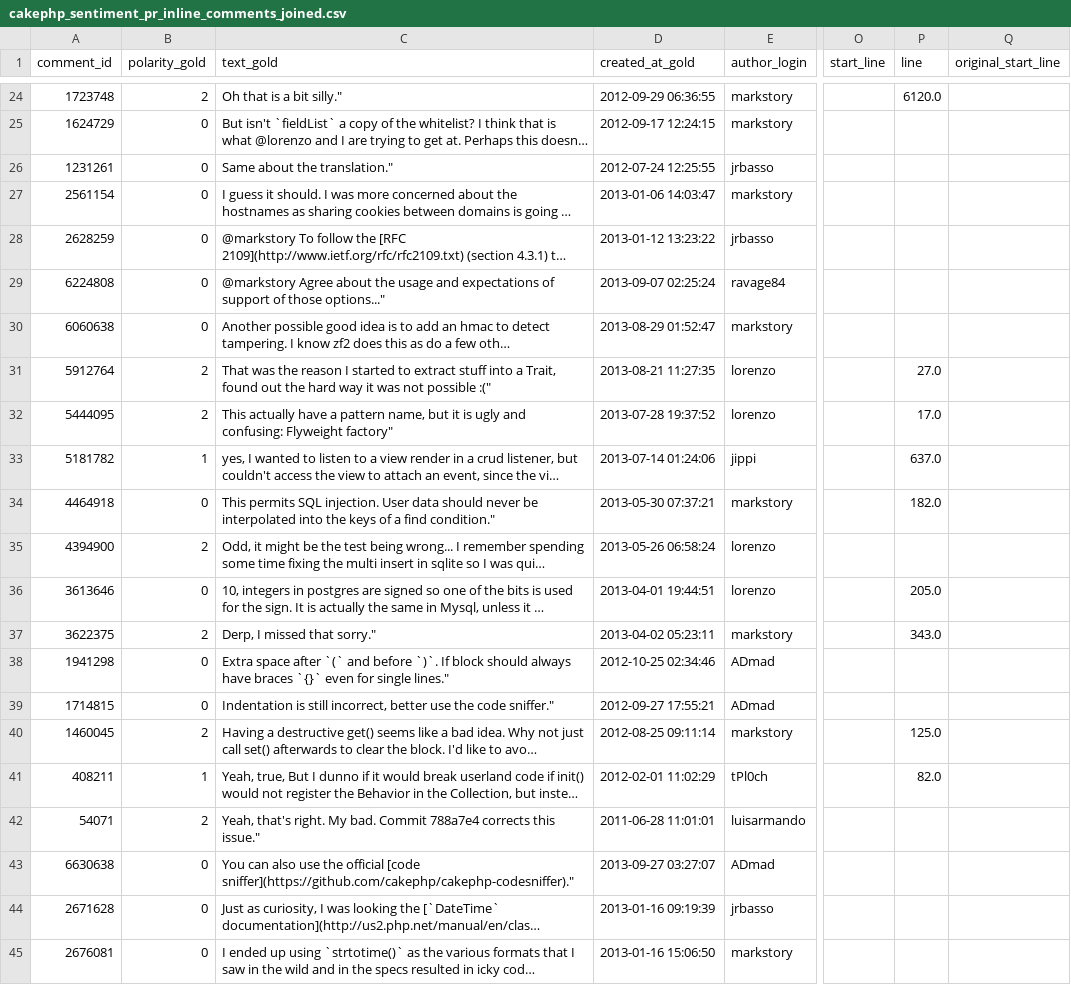
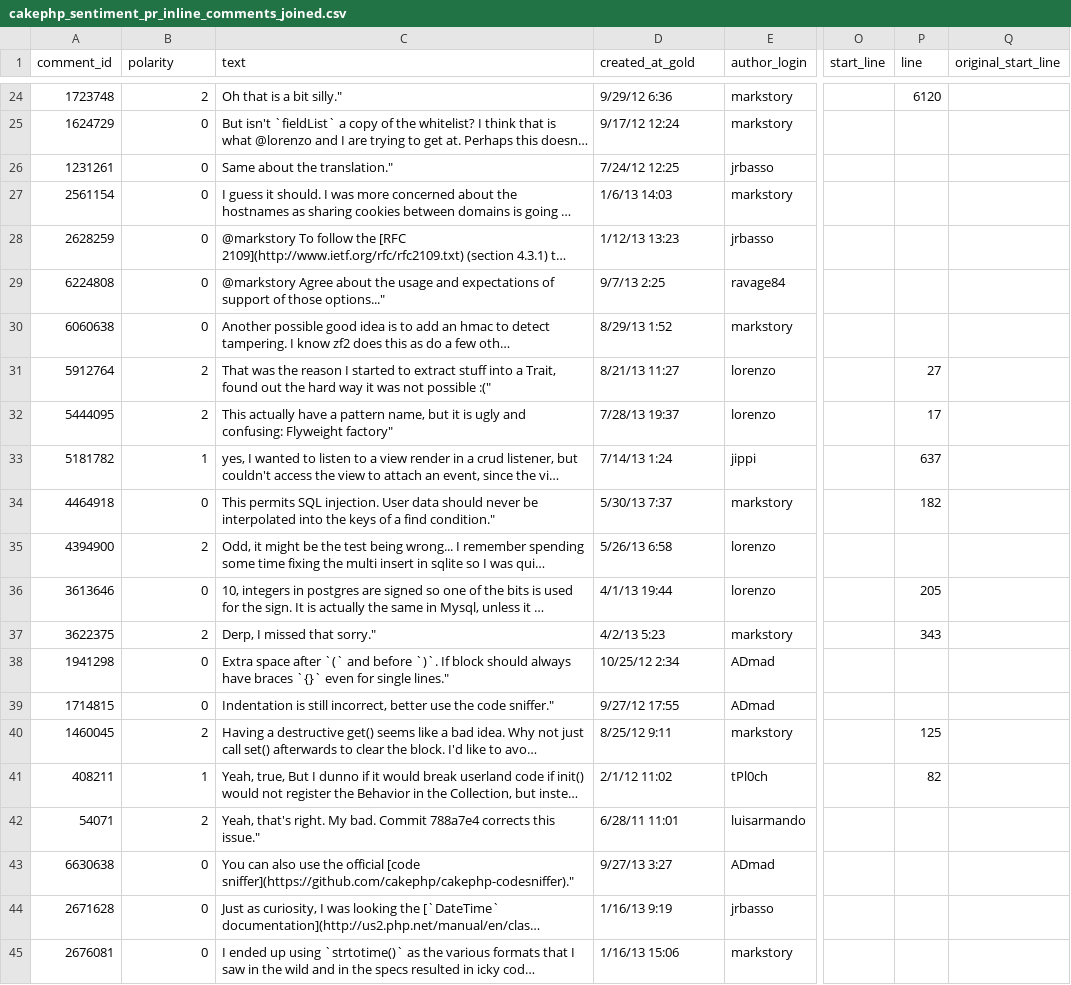
Before and after one commit to sailuh/sentiment_github_dataset, a CSV file: data/PR inline comments/cakephp_sentiment_pr_inline_comments_joined.csv, drawn as a sheet; only a part is shown, gaps mark what is left out; long unchanged cells end in …; the diff covers the shown part only; the diff names each change by its address in the sheet, - before the commit and + after, or states it on an @@ line.

```diff
--- a/data/PR inline comments/cakephp_sentiment_pr_inline_comments_joined.csv
+++ b/data/PR inline comments/cakephp_sentiment_pr_inline_comments_joined.csv
-B1: polarity_gold
+B1: polarity
-C1: text_gold
+C1: text
-D24 (created_at_gold): 2012-09-29 06:36:55
+D24 (created_at_gold): 9/29/12 6:36
-P24 (line): 6120.0
+P24 (line): 6120
-D25 (created_at_gold): 2012-09-17 12:24:15
+D25 (created_at_gold): 9/17/12 12:24
-D26 (created_at_gold): 2012-07-24 12:25:55
+D26 (created_at_gold): 7/24/12 12:25
-D27 (created_at_gold): 2013-01-06 14:03:47
+D27 (created_at_gold): 1/6/13 14:03
-D28 (created_at_gold): 2013-01-12 13:23:22
+D28 (created_at_gold): 1/12/13 13:23
-D29 (created_at_gold): 2013-09-07 02:25:24
+D29 (created_at_gold): 9/7/13 2:25
-D30 (created_at_gold): 2013-08-29 01:52:47
+D30 (created_at_gold): 8/29/13 1:52
-D31 (created_at_gold): 2013-08-21 11:27:35
+D31 (created_at_gold): 8/21/13 11:27
-P31 (line): 27.0
+P31 (line): 27
-D32 (created_at_gold): 2013-07-28 19:37:52
+D32 (created_at_gold): 7/28/13 19:37
-P32 (line): 17.0
+P32 (line): 17
-D33 (created_at_gold): 2013-07-14 01:24:06
+D33 (created_at_gold): 7/14/13 1:24
-P33 (line): 637.0
+P33 (line): 637
-D34 (created_at_gold): 2013-05-30 07:37:21
+D34 (created_at_gold): 5/30/13 7:37
-P34 (line): 182.0
+P34 (line): 182
-D35 (created_at_gold): 2013-05-26 06:58:24
+D35 (created_at_gold): 5/26/13 6:58
-D36 (created_at_gold): 2013-04-01 19:44:51
+D36 (created_at_gold): 4/1/13 19:44
-P36 (line): 205.0
+P36 (line): 205
-D37 (created_at_gold): 2013-04-02 05:23:11
+D37 (created_at_gold): 4/2/13 5:23
-P37 (line): 343.0
+P37 (line): 343
-D38 (created_at_gold): 2012-10-25 02:34:46
+D38 (created_at_gold): 10/25/12 2:34
-D39 (created_at_gold): 2012-09-27 17:55:21
+D39 (created_at_gold): 9/27/12 17:55
-D40 (created_at_gold): 2012-08-25 09:11:14
+D40 (created_at_gold): 8/25/12 9:11
-P40 (line): 125.0
+P40 (line): 125
-D41 (created_at_gold): 2012-02-01 11:02:29
+D41 (created_at_gold): 2/1/12 11:02
-P41 (line): 82.0
+P41 (line): 82
-D42 (created_at_gold): 2011-06-28 11:01:01
+D42 (created_at_gold): 6/28/11 11:01
-D43 (created_at_gold): 2013-09-27 03:27:07
+D43 (created_at_gold): 9/27/13 3:27
-D44 (created_at_gold): 2013-01-16 09:19:39
+D44 (created_at_gold): 1/16/13 9:19
-D45 (created_at_gold): 2013-01-16 15:06:50
+D45 (created_at_gold): 1/16/13 15:06
```
Also changed, not shown: 128 edited cells elsewhere in this file, 6 other files.
